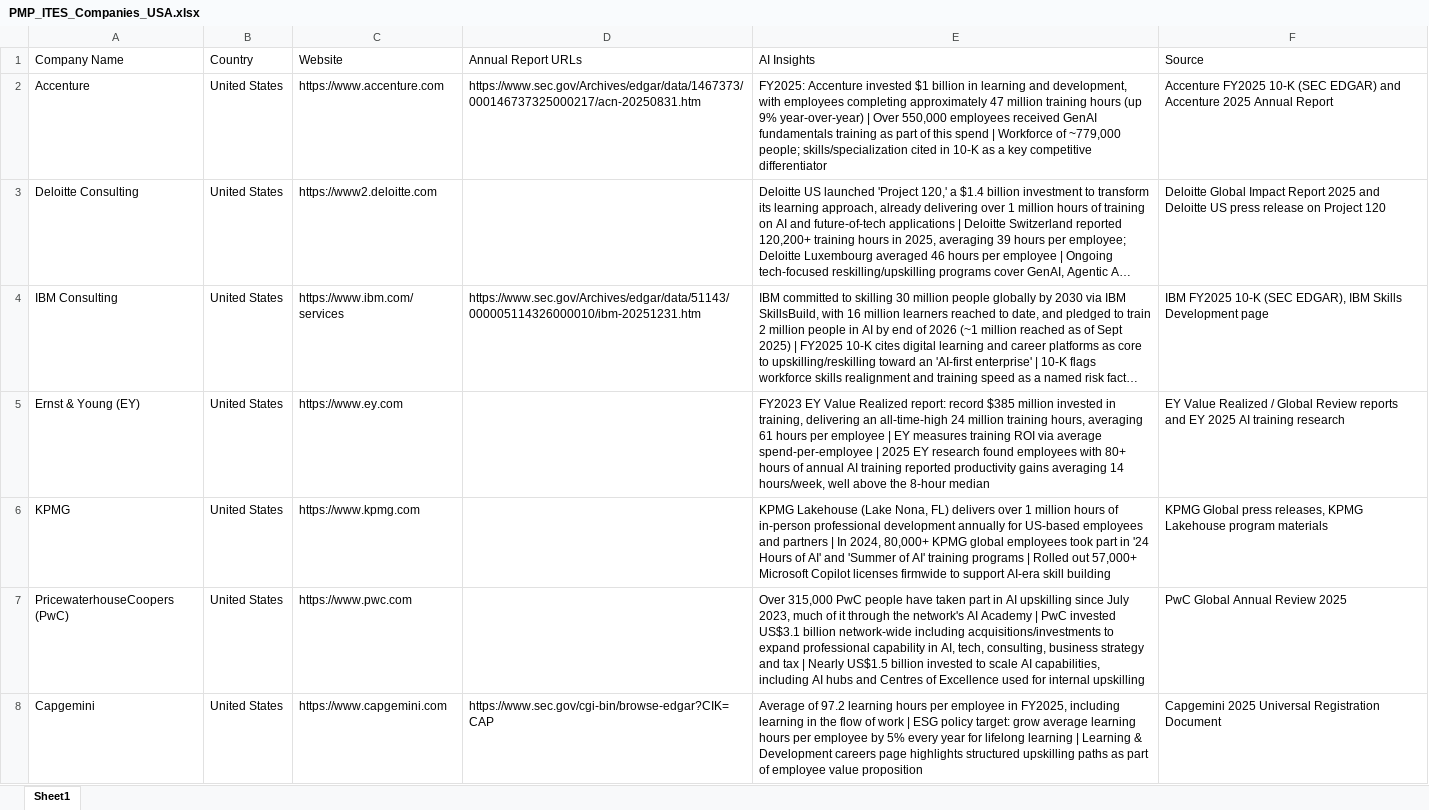
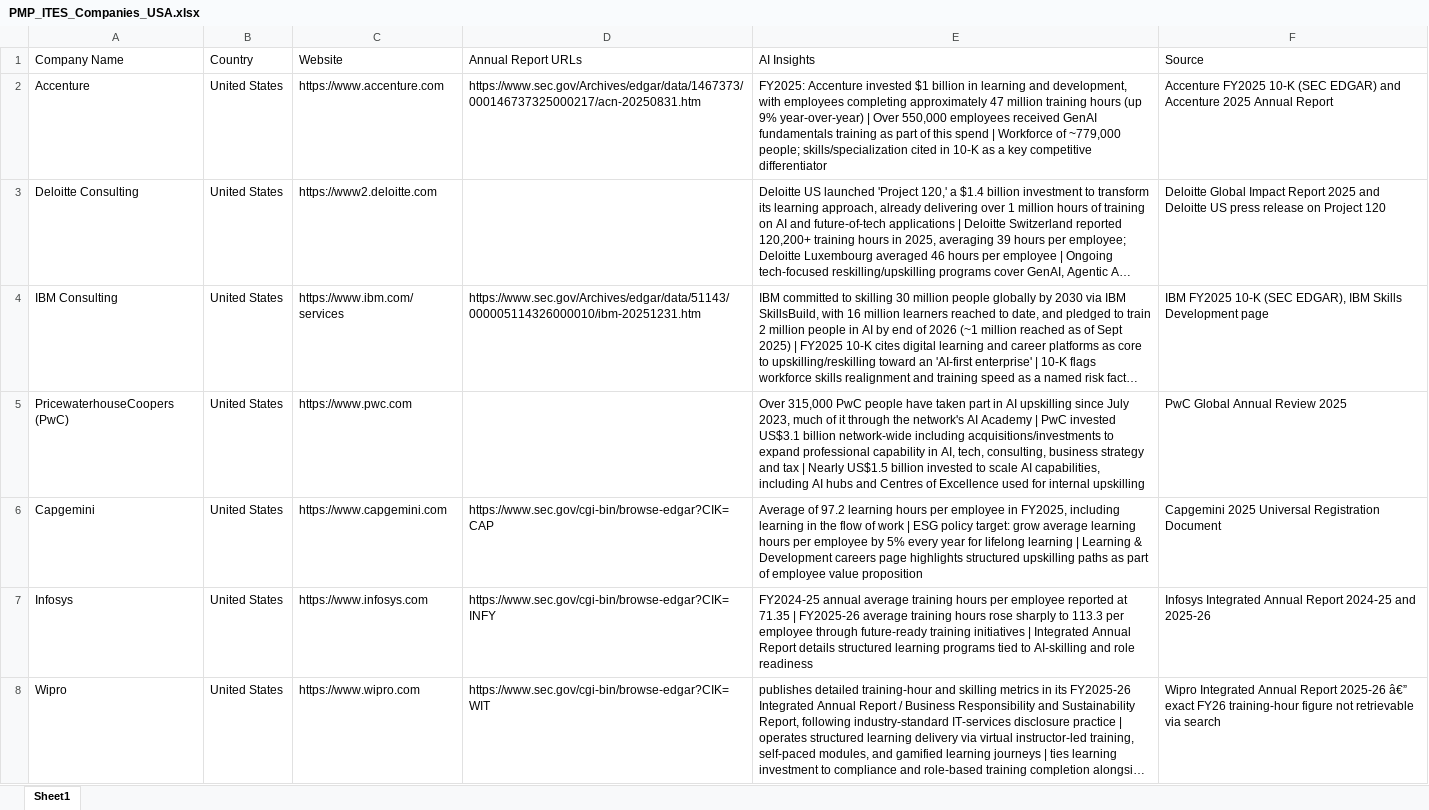
Before and after one commit to edstellarmarketing/Invensis-Learning-Master-Database, an Excel workbook: research/PMP_ITES_Companies_USA.xlsx, sheet Sheet1, drawn as a sheet; only a part is shown; the shorter side is filled out with more unchanged rows; long unchanged cells end in …; values as stored, in another font and other column widths than the file's, no cell formats; the diff covers the shown part only; the diff names each change by its address in the sheet, - before the commit and + after, or states it on an @@ line.

```diff
--- a/research/PMP_ITES_Companies_USA.xlsx (sheet Sheet1)
+++ b/research/PMP_ITES_Companies_USA.xlsx (sheet Sheet1)
-row 5: Ernst & Young (EY) | United States | https://www.ey.com |  | FY2023 EY Value Realized report: record $385 million invested in training, delivering an all-time-high 24 million training hours, averaging 61 hours per employee | EY measures training ROI via average spend-per-employee | 2025 EY research found employees with 80+ hours of annual AI training reported productivity gains averaging 14 hours/week, well above the 8-hour median | EY Value Realized / Global Review reports and EY 2025 AI training research
-row 6: KPMG | United States | https://www.kpmg.com |  | KPMG Lakehouse (Lake Nona, FL) delivers over 1 million hours of in-person professional development annually for US-based employees and partners | In 2024, 80,000+ KPMG global employees took part in '24 Hours of AI' and 'Summer of AI' training programs | Rolled out 57,000+ Microsoft Copilot licenses firmwide to support AI-era skill building | KPMG Global press releases, KPMG Lakehouse program materials
```
Also changed, not shown: 11 removed rows elsewhere in this sheet, cell formats, research/PMP_Construction_Companies_USA.xlsx, 1 other file.
